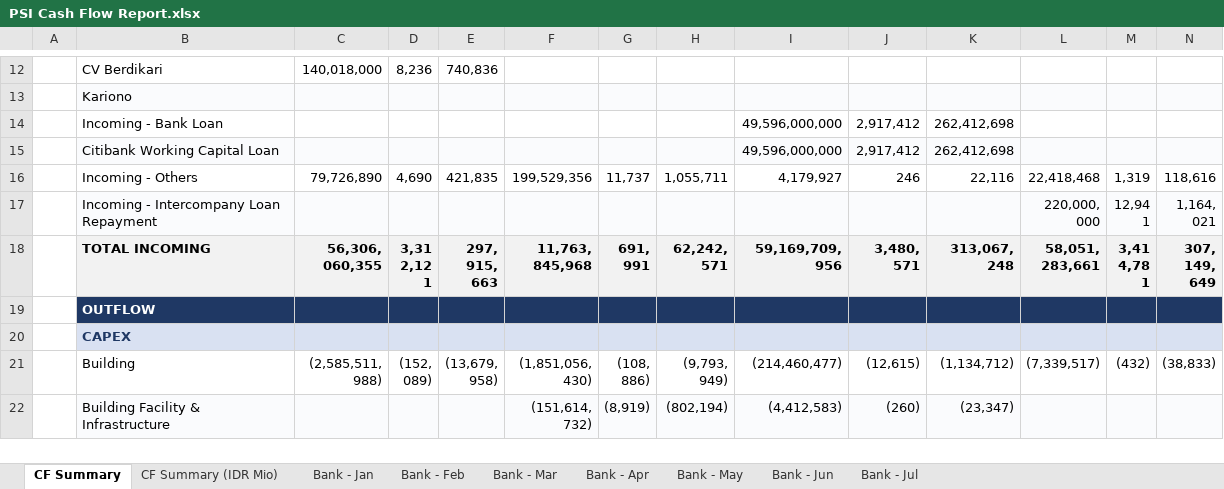
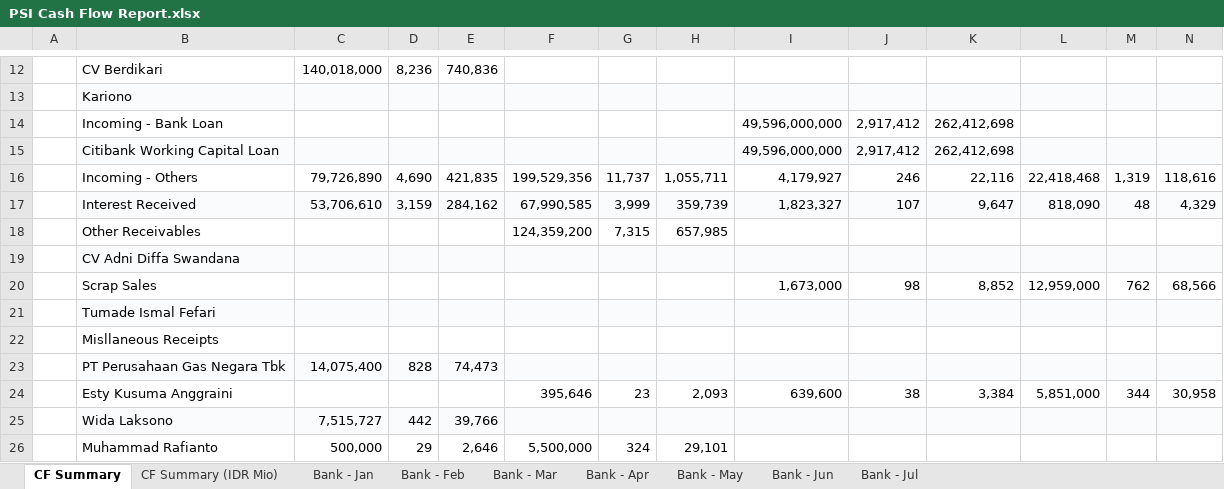
Before and after one commit to finmanagerindonesia-dev/psi-cash-dashboard, an Excel workbook: public/PSI Cash Flow Report.xlsx, sheet CF Summary, drawn as a sheet; only a part is shown, gaps mark what is left out; the shorter side is filled out with more unchanged rows; values as stored, in another font and other column widths than the file's, no borders; rows hold the shown columns only; the diff covers the shown part only; the diff names each change by its address in the sheet, - before the commit and + after, or states it on an @@ line.

```diff
--- a/public/PSI Cash Flow Report.xlsx (sheet CF Summary)
+++ b/public/PSI Cash Flow Report.xlsx (sheet CF Summary)
+row 17:  | Interest Received | 53,706,610 | 3,159 | 284,162 | 67,990,585 | 3,999 | 359,739 | 1,823,327 | 107 | 9,647 | 818,090 | 48 | 4,329
+row 18:  | Other Receivables |  |  |  | 124,359,200 | 7,315 | 657,985
+row 19:  | CV Adni Diffa Swandana
+row 20:  | Scrap Sales |  |  |  |  |  |  | 1,673,000 | 98 | 8,852 | 12,959,000 | 762 | 68,566
+row 21:  | Tumade Ismal Fefari
+row 22:  | Misllaneous Receipts
+row 23:  | PT Perusahaan Gas Negara Tbk | 14,075,400 | 828 | 74,473
+row 24:  | Esty Kusuma Anggraini |  |  |  | 395,646 | 23 | 2,093 | 639,600 | 38 | 3,384 | 5,851,000 | 344 | 30,958
+row 25:  | Wida Laksono | 7,515,727 | 442 | 39,766
+row 26:  | Muhammad Rafianto | 500,000 | 29 | 2,646 | 5,500,000 | 324 | 29,101
```
Also changed, not shown: 13 added rows, 1 edited cell and cell formats elsewhere in this sheet, sheet CF Summary (IDR Mio), 3 other files.
